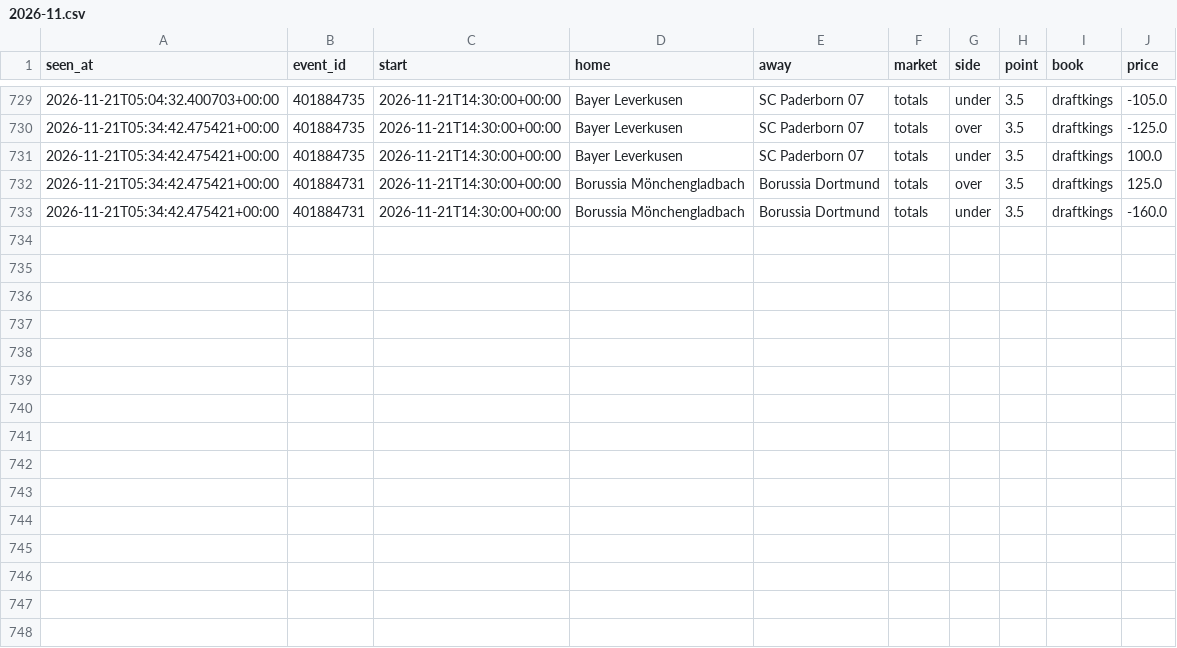
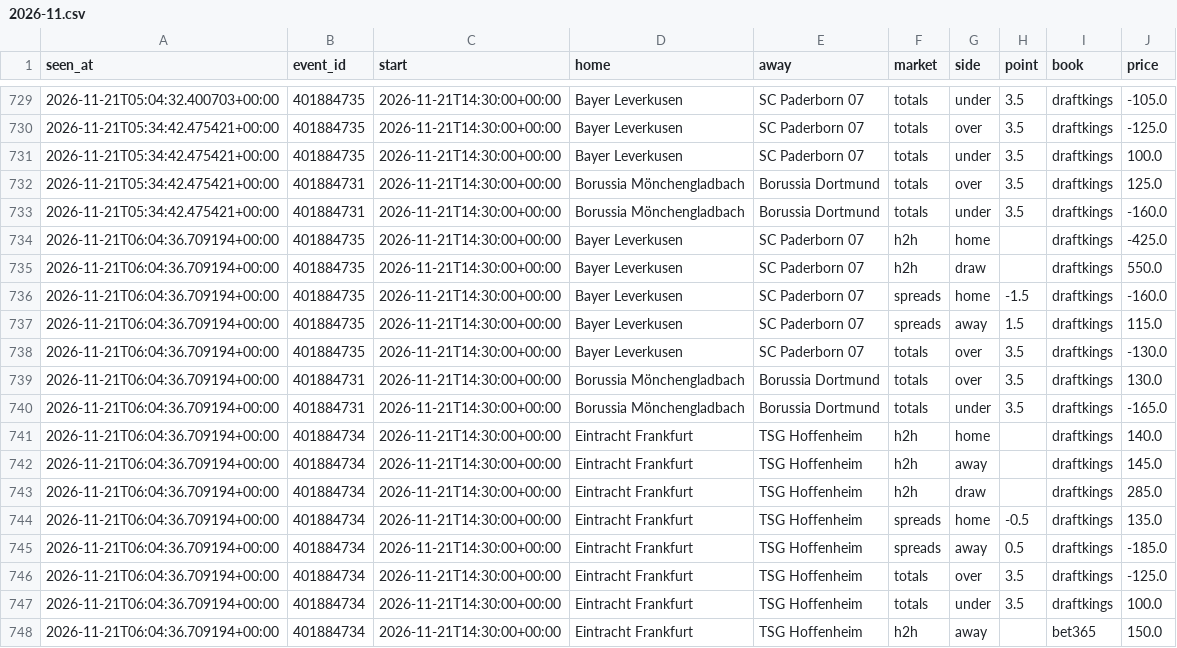
Before and after one commit to tdrey10/sports, a CSV file: data/odds/bundesliga/2026-11.csv, drawn as a sheet; only a part is shown, gaps mark what is left out; the diff names each change by its address in the sheet, - before the commit and + after, or states it on an @@ line.

```diff
--- a/data/odds/bundesliga/2026-11.csv
+++ b/data/odds/bundesliga/2026-11.csv
+row 734: 2026-11-21T06:04:36.709194+00:00 | 401884735 | 2026-11-21T14:30:00+00:00 | Bayer Leverkusen | SC Paderborn 07 | h2h | home |  | draftkings | -425.0
+row 735: 2026-11-21T06:04:36.709194+00:00 | 401884735 | 2026-11-21T14:30:00+00:00 | Bayer Leverkusen | SC Paderborn 07 | h2h | draw |  | draftkings | 550.0
+row 736: 2026-11-21T06:04:36.709194+00:00 | 401884735 | 2026-11-21T14:30:00+00:00 | Bayer Leverkusen | SC Paderborn 07 | spreads | home | -1.5 | draftkings | -160.0
+row 737: 2026-11-21T06:04:36.709194+00:00 | 401884735 | 2026-11-21T14:30:00+00:00 | Bayer Leverkusen | SC Paderborn 07 | spreads | away | 1.5 | draftkings | 115.0
+row 738: 2026-11-21T06:04:36.709194+00:00 | 401884735 | 2026-11-21T14:30:00+00:00 | Bayer Leverkusen | SC Paderborn 07 | totals | over | 3.5 | draftkings | -130.0
+row 739: 2026-11-21T06:04:36.709194+00:00 | 401884731 | 2026-11-21T14:30:00+00:00 | Borussia Mönchengladbach | Borussia Dortmund | totals | over | 3.5 | draftkings | 130.0
+row 740: 2026-11-21T06:04:36.709194+00:00 | 401884731 | 2026-11-21T14:30:00+00:00 | Borussia Mönchengladbach | Borussia Dortmund | totals | under | 3.5 | draftkings | -165.0
+row 741: 2026-11-21T06:04:36.709194+00:00 | 401884734 | 2026-11-21T14:30:00+00:00 | Eintracht Frankfurt | TSG Hoffenheim | h2h | home |  | draftkings | 140.0
+row 742: 2026-11-21T06:04:36.709194+00:00 | 401884734 | 2026-11-21T14:30:00+00:00 | Eintracht Frankfurt | TSG Hoffenheim | h2h | away |  | draftkings | 145.0
+row 743: 2026-11-21T06:04:36.709194+00:00 | 401884734 | 2026-11-21T14:30:00+00:00 | Eintracht Frankfurt | TSG Hoffenheim | h2h | draw |  | draftkings | 285.0
+row 744: 2026-11-21T06:04:36.709194+00:00 | 401884734 | 2026-11-21T14:30:00+00:00 | Eintracht Frankfurt | TSG Hoffenheim | spreads | home | -0.5 | draftkings | 135.0
+row 745: 2026-11-21T06:04:36.709194+00:00 | 401884734 | 2026-11-21T14:30:00+00:00 | Eintracht Frankfurt | TSG Hoffenheim | spreads | away | 0.5 | draftkings | -185.0
+row 746: 2026-11-21T06:04:36.709194+00:00 | 401884734 | 2026-11-21T14:30:00+00:00 | Eintracht Frankfurt | TSG Hoffenheim | totals | over | 3.5 | draftkings | -125.0
+row 747: 2026-11-21T06:04:36.709194+00:00 | 401884734 | 2026-11-21T14:30:00+00:00 | Eintracht Frankfurt | TSG Hoffenheim | totals | under | 3.5 | draftkings | 100.0
+row 748: 2026-11-21T06:04:36.709194+00:00 | 401884734 | 2026-11-21T14:30:00+00:00 | Eintracht Frankfurt | TSG Hoffenheim | h2h | away |  | bet365 | 150.0
```
Also changed, not shown: data/odds/epl/2026-11.csv, data/odds/laliga/2026-11.csv, 18 other files.
